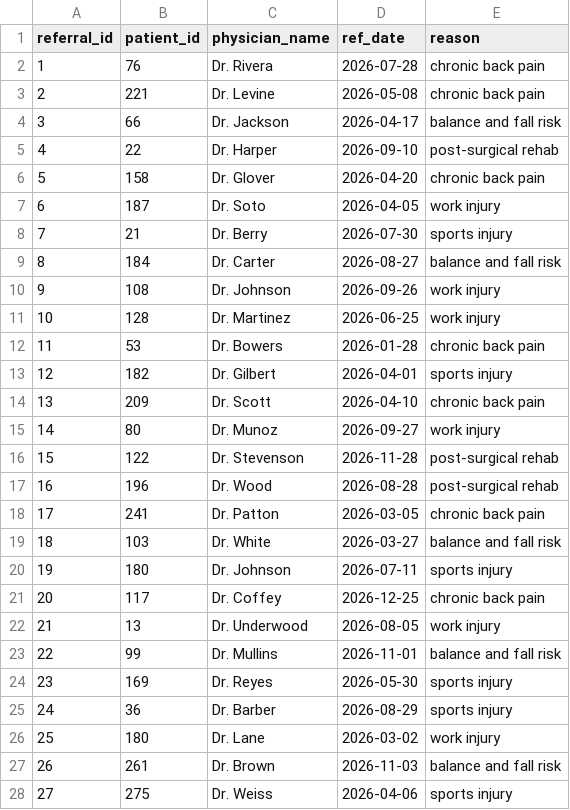
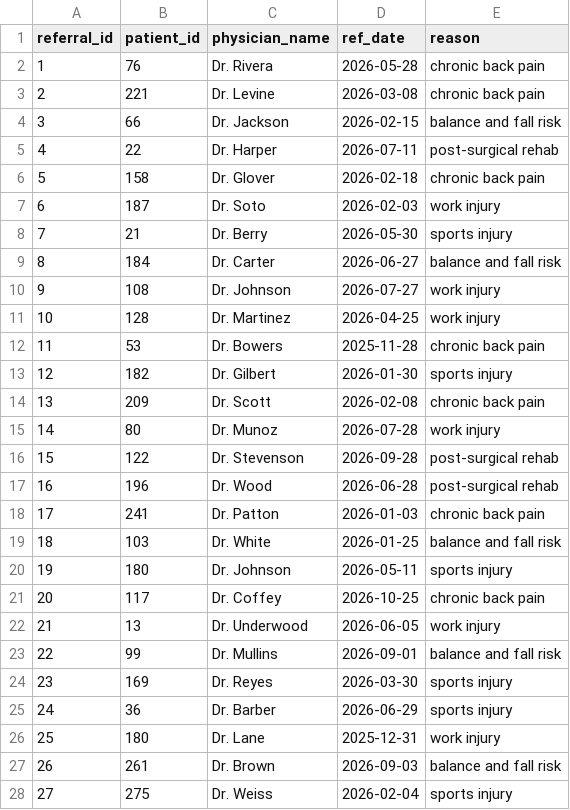
Before and after one commit to caramcav/oim7510, a CSV file: projects/db/data/referrals.csv, drawn as a sheet; only a part is shown; the diff covers the shown part only.

```diff
--- a/projects/db/data/referrals.csv
+++ b/projects/db/data/referrals.csv
@@ -1,28 +1,28 @@
 referral_id,patient_id,physician_name,ref_date,reason
-1,76,Dr. Rivera,2026-07-28,chronic back pain
-2,221,Dr. Levine,2026-05-08,chronic back pain
-3,66,Dr. Jackson,2026-04-17,balance and fall risk
-4,22,Dr. Harper,2026-09-10,post-surgical rehab
-5,158,Dr. Glover,2026-04-20,chronic back pain
-6,187,Dr. Soto,2026-04-05,work injury
-7,21,Dr. Berry,2026-07-30,sports injury
-8,184,Dr. Carter,2026-08-27,balance and fall risk
-9,108,Dr. Johnson,2026-09-26,work injury
-10,128,Dr. Martinez,2026-06-25,work injury
-11,53,Dr. Bowers,2026-01-28,chronic back pain
-12,182,Dr. Gilbert,2026-04-01,sports injury
-13,209,Dr. Scott,2026-04-10,chronic back pain
-14,80,Dr. Munoz,2026-09-27,work injury
-15,122,Dr. Stevenson,2026-11-28,post-surgical rehab
-16,196,Dr. Wood,2026-08-28,post-surgical rehab
-17,241,Dr. Patton,2026-03-05,chronic back pain
-18,103,Dr. White,2026-03-27,balance and fall risk
-19,180,Dr. Johnson,2026-07-11,sports injury
-20,117,Dr. Coffey,2026-12-25,chronic back pain
-21,13,Dr. Underwood,2026-08-05,work injury
-22,99,Dr. Mullins,2026-11-01,balance and fall risk
-23,169,Dr. Reyes,2026-05-30,sports injury
-24,36,Dr. Barber,2026-08-29,sports injury
-25,180,Dr. Lane,2026-03-02,work injury
-26,261,Dr. Brown,2026-11-03,balance and fall risk
-27,275,Dr. Weiss,2026-04-06,sports injury
+1,76,Dr. Rivera,2026-05-28,chronic back pain
+2,221,Dr. Levine,2026-03-08,chronic back pain
+3,66,Dr. Jackson,2026-02-15,balance and fall risk
+4,22,Dr. Harper,2026-07-11,post-surgical rehab
+5,158,Dr. Glover,2026-02-18,chronic back pain
+6,187,Dr. Soto,2026-02-03,work injury
+7,21,Dr. Berry,2026-05-30,sports injury
+8,184,Dr. Carter,2026-06-27,balance and fall risk
+9,108,Dr. Johnson,2026-07-27,work injury
+10,128,Dr. Martinez,2026-04-25,work injury
+11,53,Dr. Bowers,2025-11-28,chronic back pain
+12,182,Dr. Gilbert,2026-01-30,sports injury
+13,209,Dr. Scott,2026-02-08,chronic back pain
+14,80,Dr. Munoz,2026-07-28,work injury
+15,122,Dr. Stevenson,2026-09-28,post-surgical rehab
+16,196,Dr. Wood,2026-06-28,post-surgical rehab
+17,241,Dr. Patton,2026-01-03,chronic back pain
+18,103,Dr. White,2026-01-25,balance and fall risk
+19,180,Dr. Johnson,2026-05-11,sports injury
+20,117,Dr. Coffey,2026-10-25,chronic back pain
+21,13,Dr. Underwood,2026-06-05,work injury
+22,99,Dr. Mullins,2026-09-01,balance and fall risk
+23,169,Dr. Reyes,2026-03-30,sports injury
+24,36,Dr. Barber,2026-06-29,sports injury
+25,180,Dr. Lane,2025-12-31,work injury
+26,261,Dr. Brown,2026-09-03,balance and fall risk
+27,275,Dr. Weiss,2026-02-04,sports injury
```
Also changed, not shown: 123 edited cells elsewhere in this file, projects/db/data/appointment_treatments.csv, projects/db/data/appointments.csv, 3 other files.
